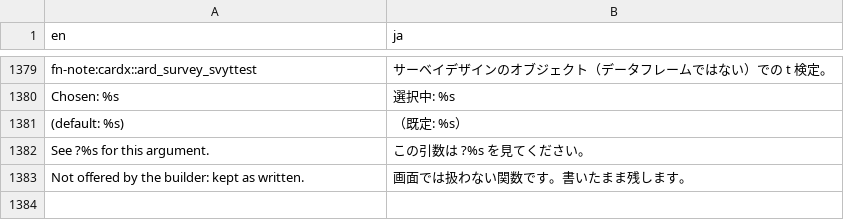
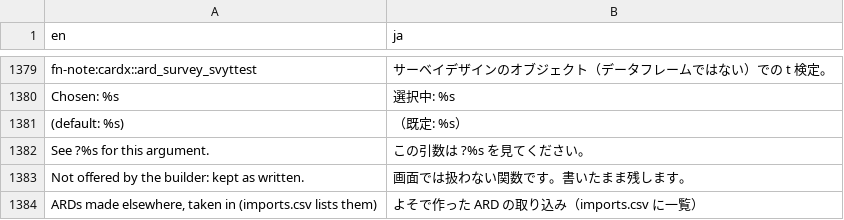
Before and after one commit to ichirio/tflplanner, a CSV file: inst/i18n/strings.csv, drawn as a sheet; only a part is shown, gaps mark what is left out; the diff names each change by its address in the sheet, - before the commit and + after, or states it on an @@ line.

```diff
--- a/inst/i18n/strings.csv
+++ b/inst/i18n/strings.csv
+row 1384: ARDs made elsewhere, taken in (imports.csv lists them) | よそで作った ARD の取り込み（imports.csv に一覧）
```
Also changed, not shown: 4 other files.
